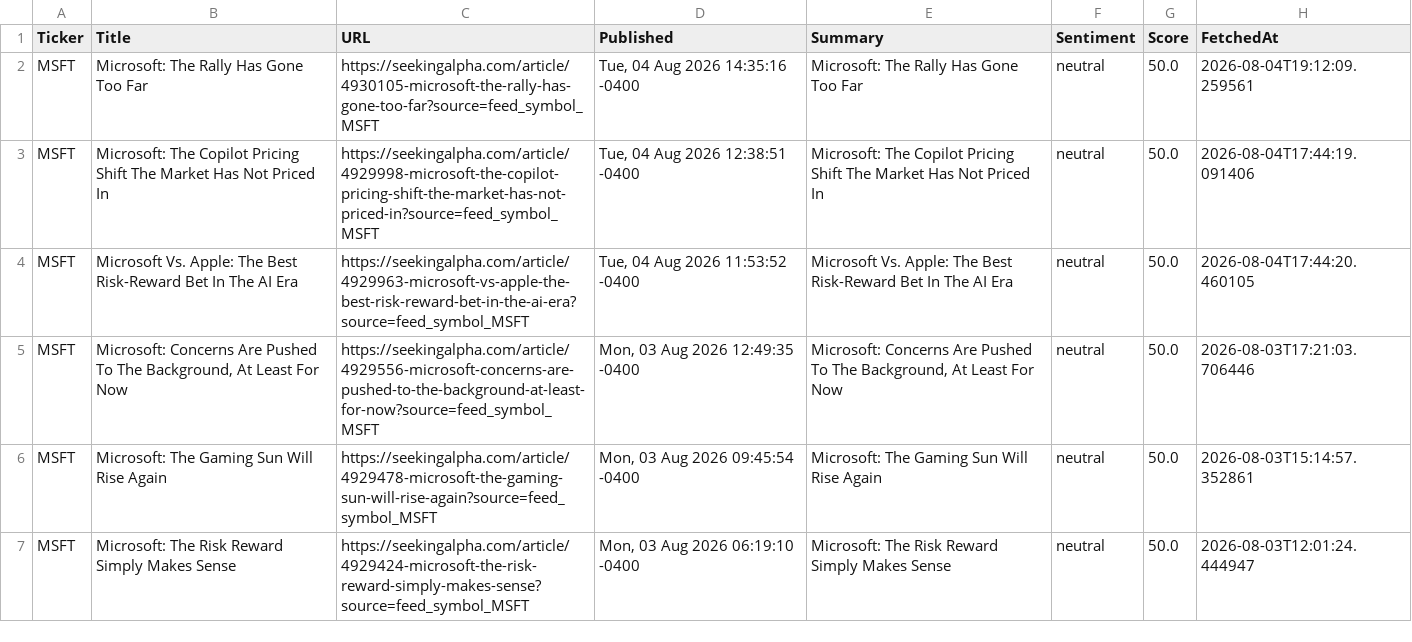
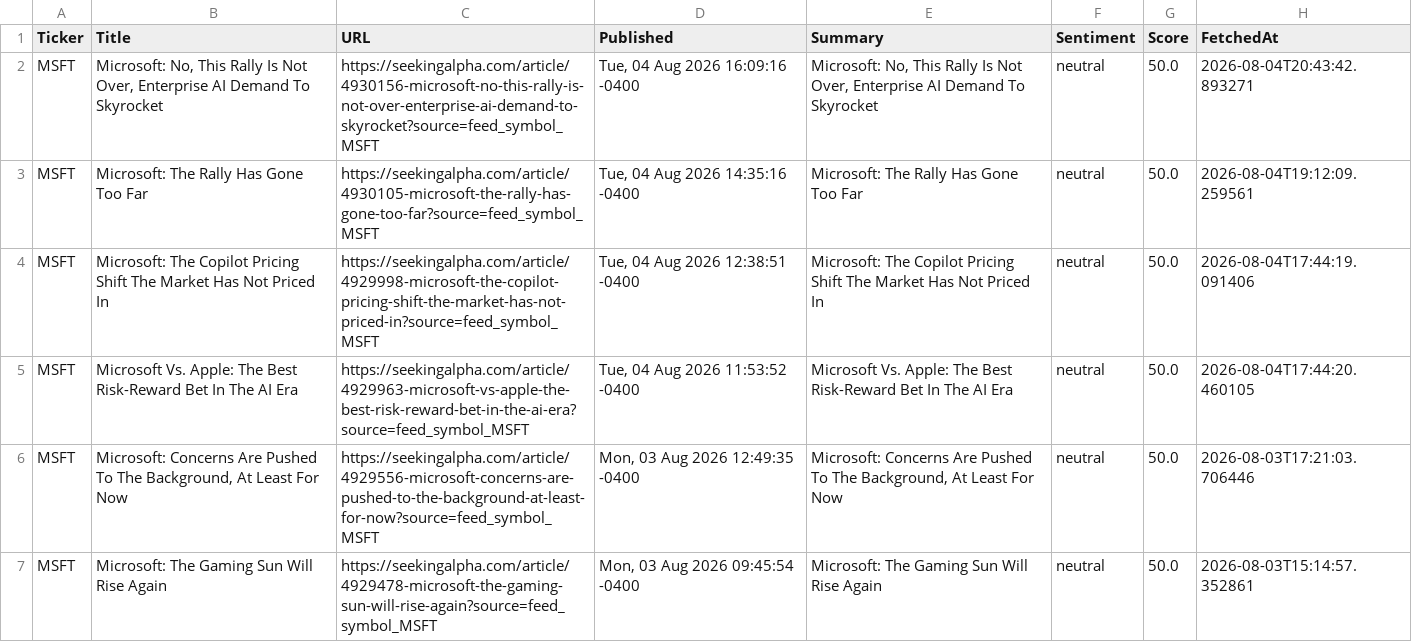
Before and after one commit to timursk99-ai/news-pipeline, a CSV file: news_MSFT.csv, drawn as a sheet; only a part is shown; the shorter side is filled out with more unchanged rows.

Commit message:
update news CSVs

```diff
--- a/news_MSFT.csv
+++ b/news_MSFT.csv
@@ -1,2 +1,3 @@
 Ticker,Title,URL,Published,Summary,Sentiment,Score,FetchedAt
+MSFT,"Microsoft: No, This Rally Is Not Over, Enterprise AI Demand To Skyrocket",https://seekingalpha.com/article/4930156-microsoft-no-this-rally-is-not-over-enterprise-ai-demand-to-skyrocket?source=feed_symbol_MSFT,"Tue, 04 Aug 2026 16:09:16 -0400","Microsoft: No, This Rally Is Not Over, Enterprise AI Demand To Skyrocket",neutral,50.0,2026-08-04T20:43:42.893271
 MSFT,Microsoft: The Rally Has Gone Too Far,https://seekingalpha.com/article/4930105-microsoft-the-rally-has-gone-too-far?source=feed_symbol_MSFT,"Tue, 04 Aug 2026 14:35:16 -0400",Microsoft: The Rally Has Gone Too Far,neutral,50.0,2026-08-04T19:12:09.259561
```
